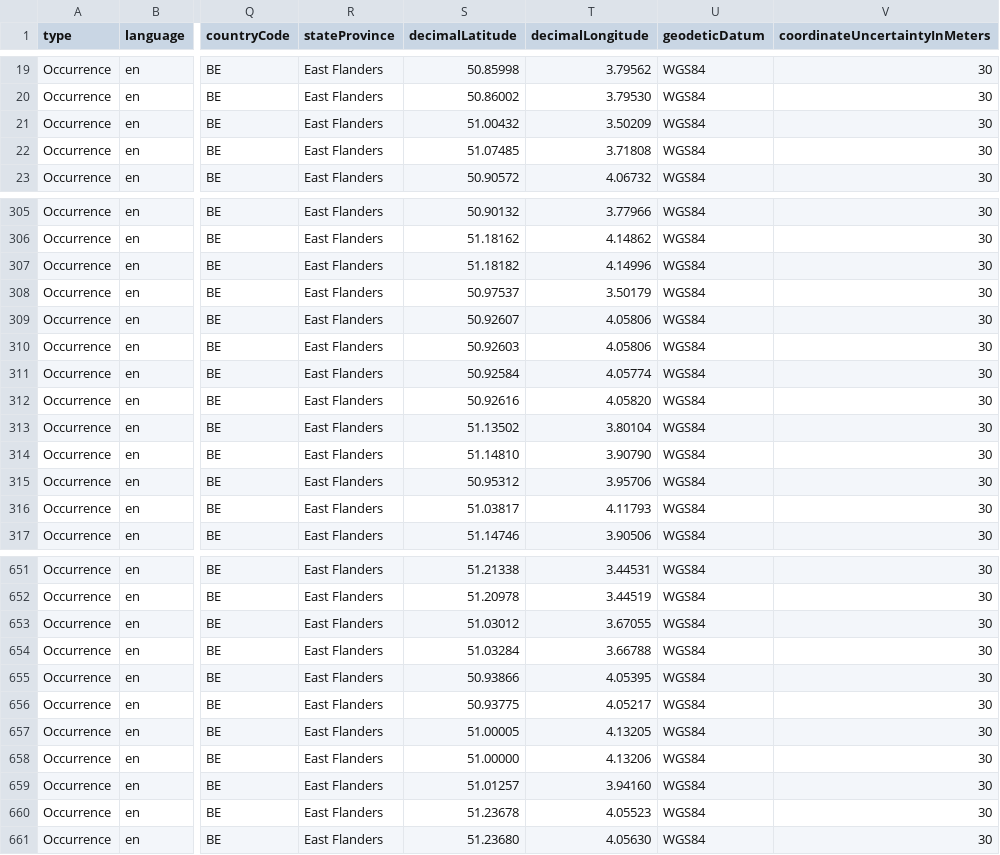
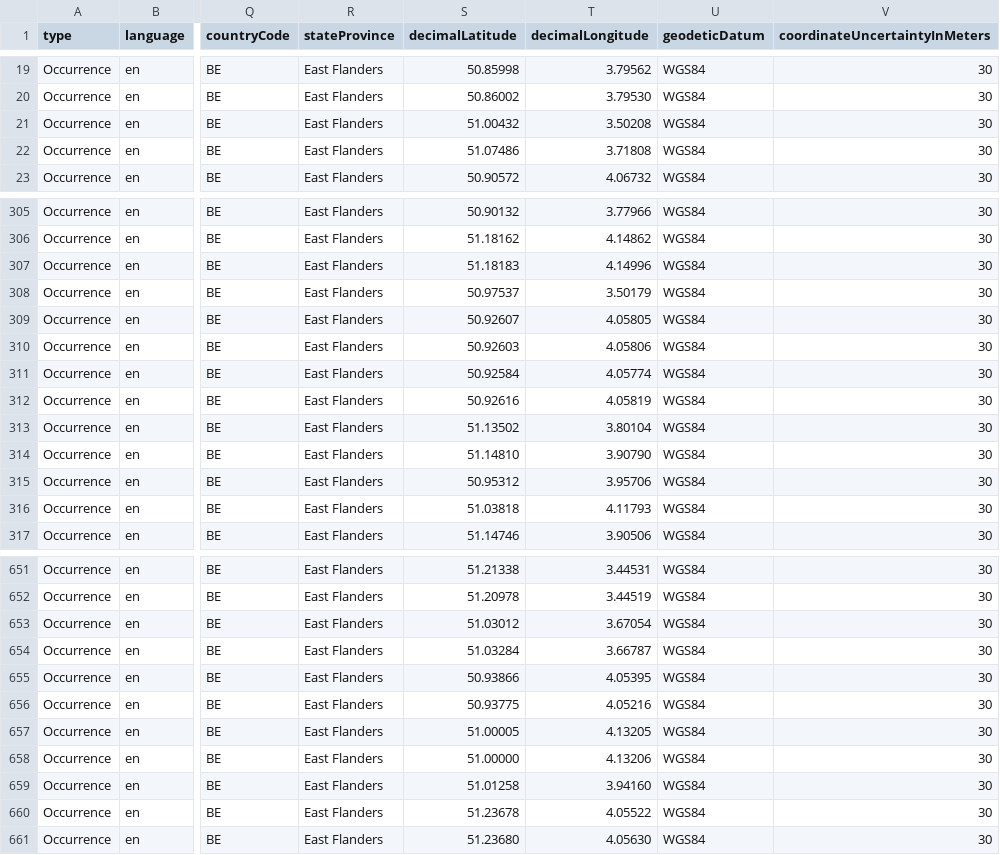
Before and after one commit to riparias/pcm-ias-plants-occurrences, a CSV file: data/processed/occurrence.csv, drawn as a sheet; only a part is shown, gaps mark what is left out; the diff covers the shown part only; the diff names each change by its address in the sheet, - before the commit and + after, or states it on an @@ line.

Commit message:
[AUTO]Mapping
Files changed:\nM	data/processed/occurrence.csv

```diff
--- a/data/processed/occurrence.csv
+++ b/data/processed/occurrence.csv
-T21 (decimalLongitude): 3.50209
+T21 (decimalLongitude): 3.50208
-S22 (decimalLatitude): 51.07485
+S22 (decimalLatitude): 51.07486
-S307 (decimalLatitude): 51.18182
+S307 (decimalLatitude): 51.18183
-T309 (decimalLongitude): 4.05806
+T309 (decimalLongitude): 4.05805
-T312 (decimalLongitude): 4.05820
+T312 (decimalLongitude): 4.05819
-S316 (decimalLatitude): 51.03817
+S316 (decimalLatitude): 51.03818
-T653 (decimalLongitude): 3.67055
+T653 (decimalLongitude): 3.67054
-T654 (decimalLongitude): 3.66788
+T654 (decimalLongitude): 3.66787
-T656 (decimalLongitude): 4.05217
+T656 (decimalLongitude): 4.05216
-S659 (decimalLatitude): 51.01257
+S659 (decimalLatitude): 51.01258
-T660 (decimalLongitude): 4.05523
+T660 (decimalLongitude): 4.05522
```
Also changed, not shown: 80 edited cells elsewhere in this file.
